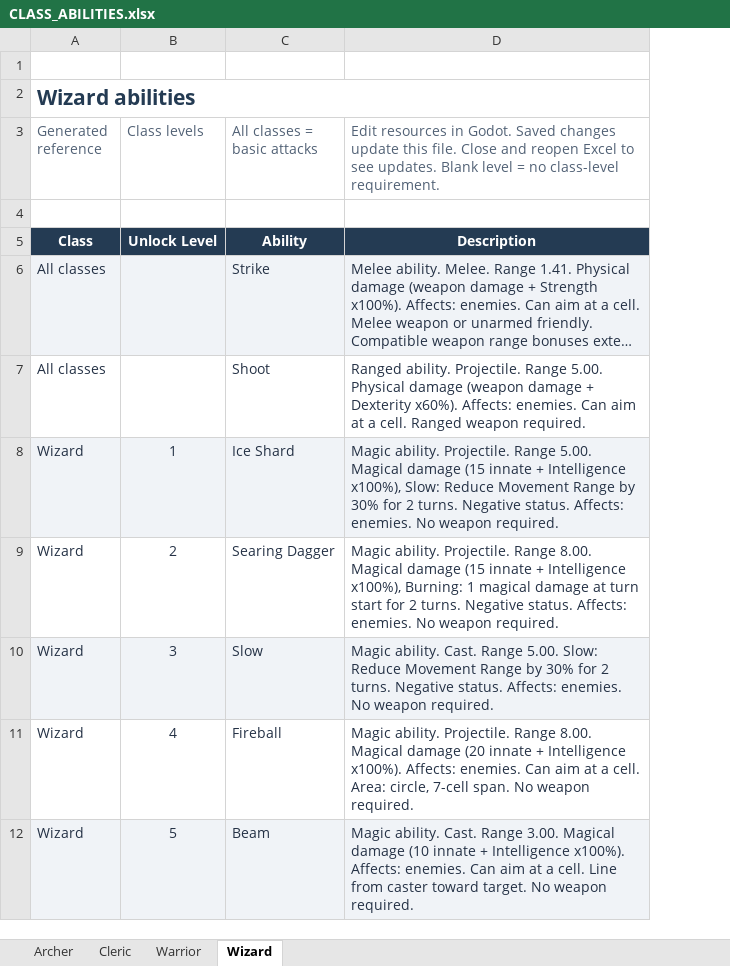
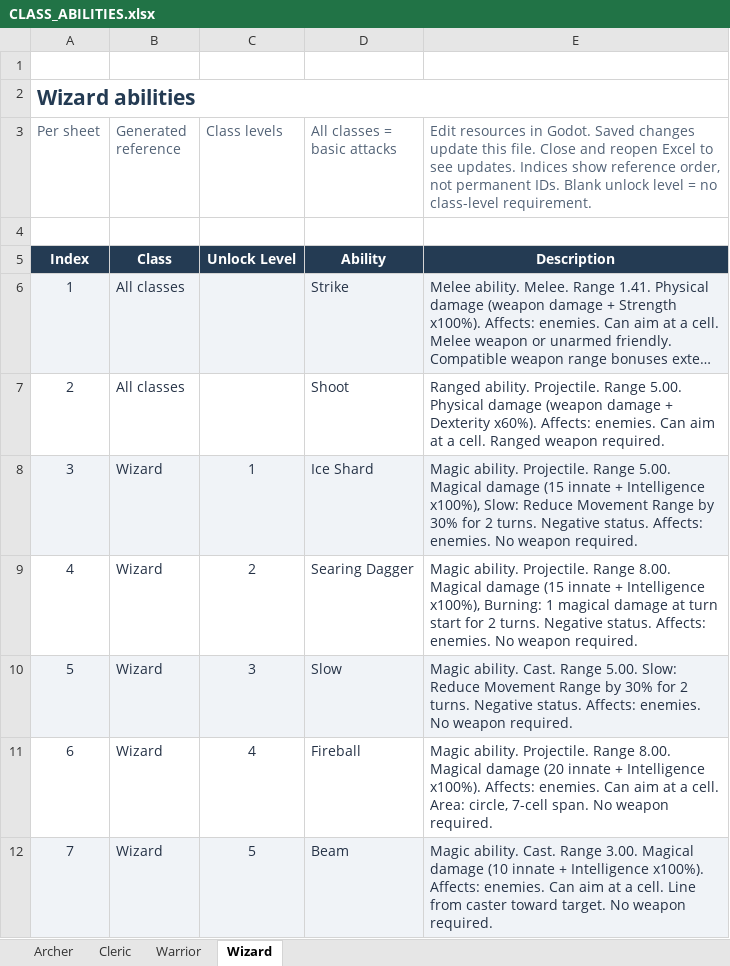
Before and after one commit to Florian-001/isometricTest-gd, an Excel workbook: CLASS_ABILITIES.xlsx, sheet Wizard, drawn as a sheet; long unchanged cells end in …; values as stored, in another font and other column widths than the file's, no borders; table styles not drawn; removed rows and columns are numbered as before the commit, all else as after; the diff names each change by its address in the sheet, - before the commit and + after, or states it on an @@ line.

Commit message:
Add per-sheet ability indices to generated Excel reference

```diff
--- a/CLASS_ABILITIES.xlsx (sheet Wizard)
+++ b/CLASS_ABILITIES.xlsx (sheet Wizard)
+column A (Per sheet), row 2: Wizard abilities; rows 5-12: Index | 1 | 2 | 3 | 4 | 5 | 6 | 7
-B2 (Generated reference): Wizard abilities
+B2 (Generated reference): (empty)
-A2:D2 merged
-E3: …see updates. Blank level =…
+E3: …see updates. Indices show reference order, not permanent IDs. Blank unlock level =…
```
Also changed, not shown: sheet Archer, sheet Cleric, sheet Warrior, 5 other files.
